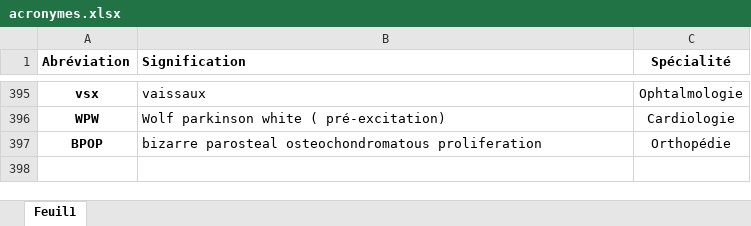
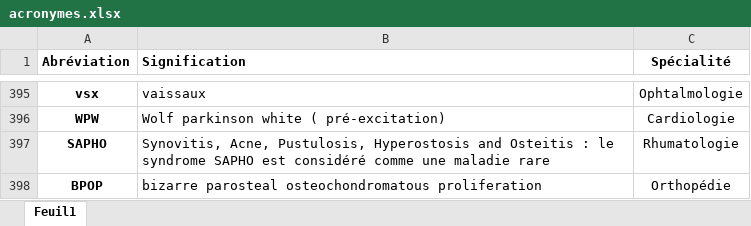
Before and after one commit to CHU-Brest/pmsi-plus, an Excel workbook: data/acronymes/acronymes.xlsx, sheet Feuil1, drawn as a sheet; only a part is shown, gaps mark what is left out; values as stored, in another font and other column widths than the file's, no borders; table styles not drawn; the diff names each change by its address in the sheet, - before the commit and + after, or states it on an @@ line.

```diff
--- a/data/acronymes/acronymes.xlsx (sheet Feuil1)
+++ b/data/acronymes/acronymes.xlsx (sheet Feuil1)
+row 397: SAPHO | Synovitis, Acne, Pustulosis, Hyperostosis and Osteitis : le syndrome SAPHO est considéré comme une maladie rare | Rhumatologie
```
Also changed, not shown: 1 other file.
